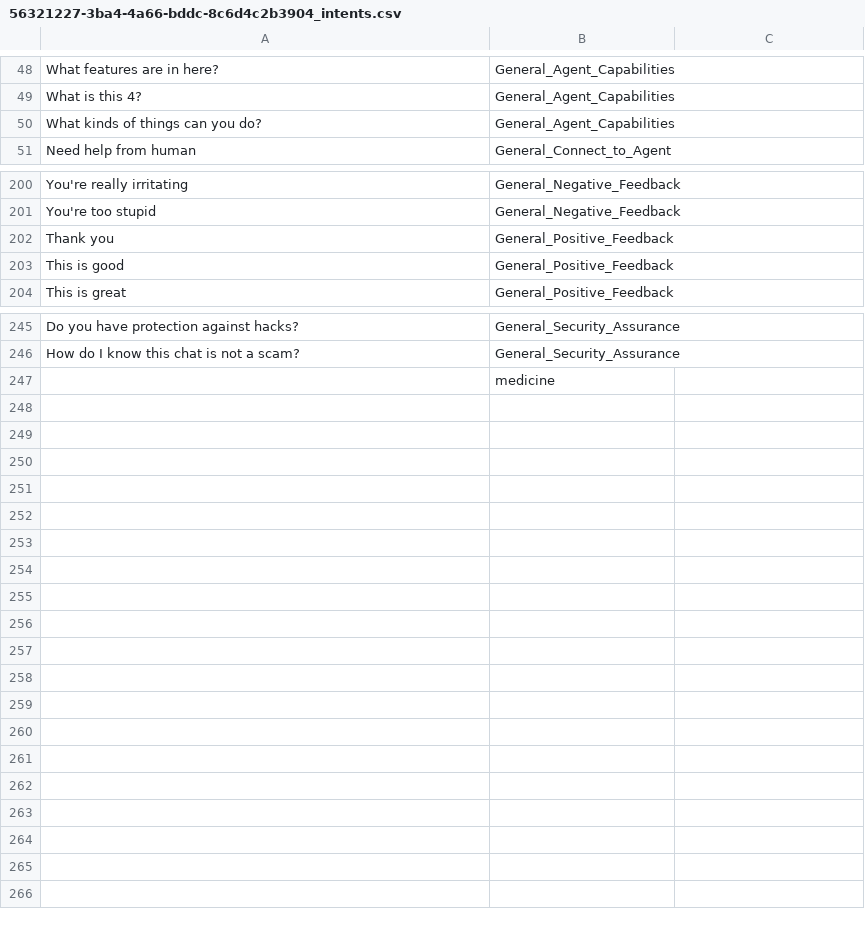
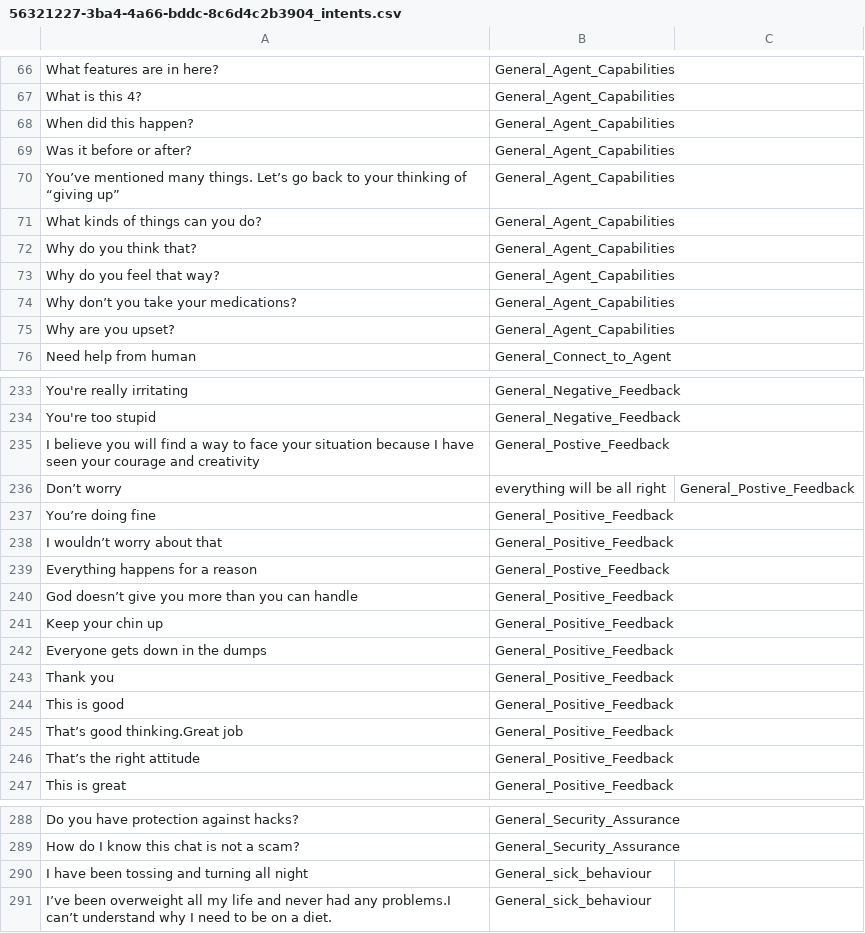
Before and after one commit to SammyOina/banty, a CSV file: intents/56321227-3ba4-4a66-bddc-8c6d4c2b3904_intents.csv, drawn as a sheet; only a part is shown, gaps mark what is left out; removed rows and columns are numbered as before the commit, all else as after; the diff covers the shown part only; the diff names each change by its address in the sheet, - before the commit and + after, or states it on an @@ line.

```diff
--- a/intents/56321227-3ba4-4a66-bddc-8c6d4c2b3904_intents.csv
+++ b/intents/56321227-3ba4-4a66-bddc-8c6d4c2b3904_intents.csv
+row 68: When did this happen? | General_Agent_Capabilities
+row 69: Was it before or after? | General_Agent_Capabilities
+row 70: You’ve mentioned many things. Let’s go back to your thinking of “giving up” | General_Agent_Capabilities
+row 72: Why do you think that? | General_Agent_Capabilities
+row 73: Why do you feel that way? | General_Agent_Capabilities
+row 74: Why don’t you take your medications? | General_Agent_Capabilities
+row 75: Why are you upset? | General_Agent_Capabilities
+row 235: I believe you will find a way to face your situation because I have seen your courage and creativity | General_Postive_Feedback
+row 236: Don’t worry | everything will be all right | General_Postive_Feedback
+row 237: You’re doing fine | General_Positive_Feedback
+row 238: I wouldn’t worry about that | General_Positive_Feedback
+row 239: Everything happens for a reason | General_Postive_Feedback
+row 240: God doesn’t give you more than you can handle | General_Positive_Feedback
+row 241: Keep your chin up | General_Positive_Feedback
+row 242: Everyone gets down in the dumps | General_Positive_Feedback
+row 245: That’s good thinking.Great job | General_Positive_Feedback
+row 246: That’s the right attitude | General_Positive_Feedback
-row 247:  | medicine
+row 290: I have been tossing and turning all night | General_sick_behaviour
+row 291: I’ve been overweight all my life and never had any problems.I can’t understand why I need to be on a diet. | General_sick_behaviour
```
Also changed, not shown: 27 added rows and 1 removed row elsewhere in this file.
